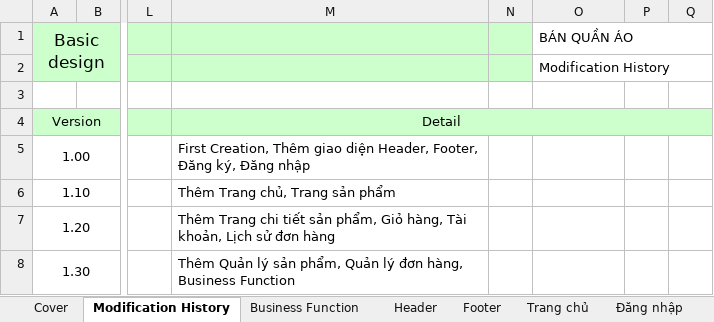
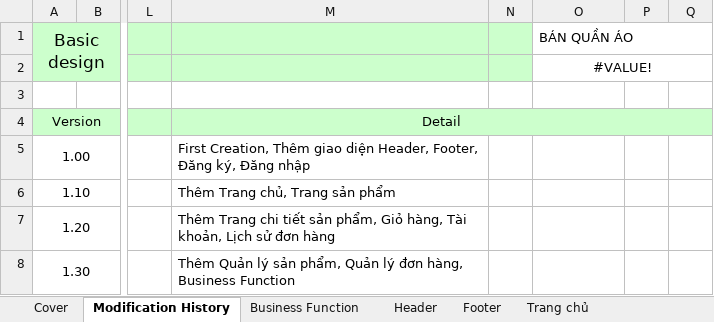
Before and after one commit to tu-lam/watch-store, an Excel workbook: design/KhaiQuatManHinh.xlsx, sheet Modification History, drawn as a sheet; only a part is shown, gaps mark what is left out; values as stored, in another font and other column widths than the file's, no borders; charts and pictures not drawn; the diff names each change by its address in the sheet, - before the commit and + after, or states it on an @@ line.

```diff
--- a/design/KhaiQuatManHinh.xlsx (sheet Modification History)
+++ b/design/KhaiQuatManHinh.xlsx (sheet Modification History)
-O2: Modification History
+O2: #VALUE!
-O2 alignment: left
+O2 alignment: center
```
Also changed, not shown: other sheet tabs, charts or pictures, design/chitiet/Register.xlsx, 3 other files.
